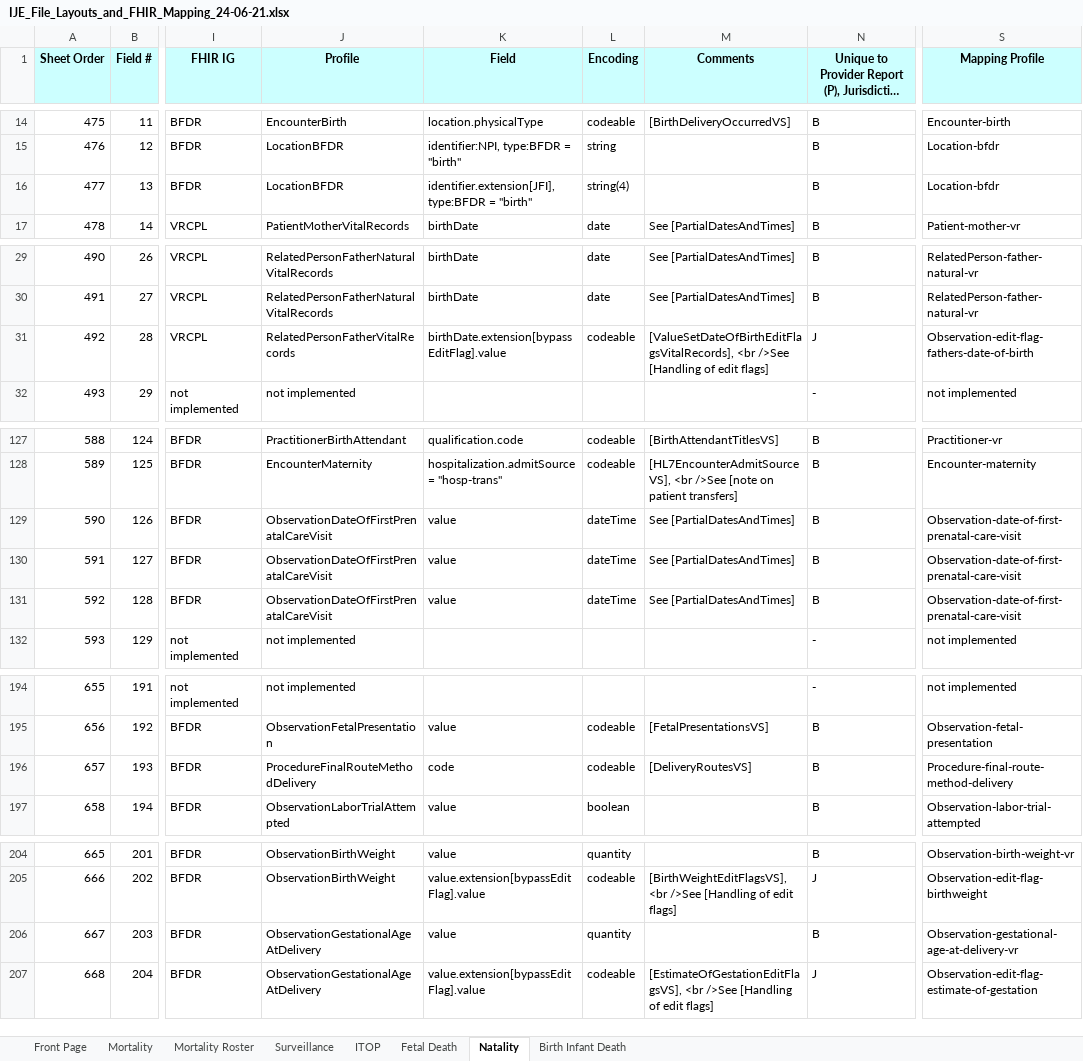
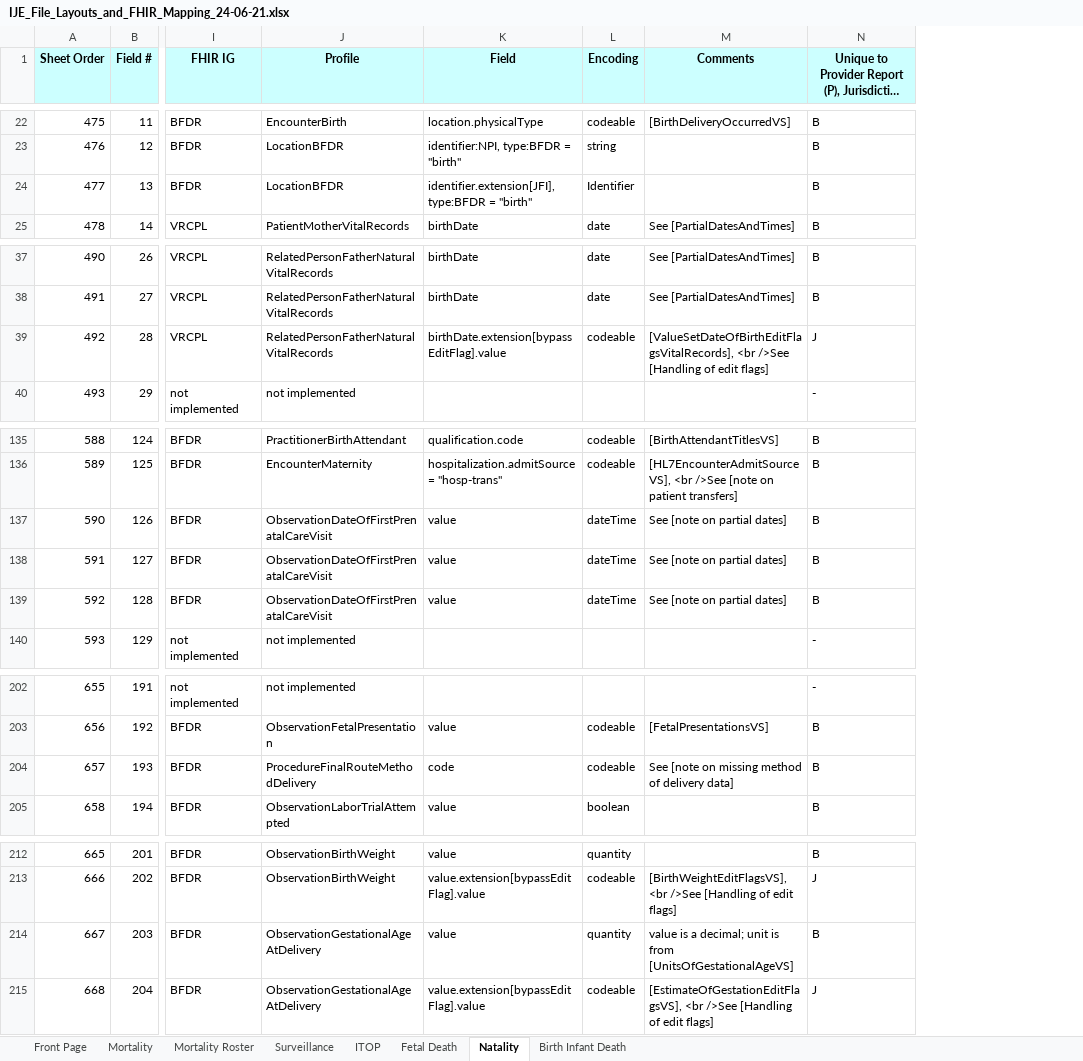
Before and after one commit to HL7/vrdr, an Excel workbook: input/images/IJE_File_Layouts_and_FHIR_Mapping_24-06-21.xlsx, sheet Natality, drawn as a sheet; only a part is shown, gaps mark what is left out; long unchanged cells end in …; values as stored, in another font and other column widths than the file's, no borders; removed rows and columns are numbered as before the commit, all else as after; the diff covers the shown part only; the diff names each change by its address in the sheet, - before the commit and + after, or states it on an @@ line.

```diff
--- a/input/images/IJE_File_Layouts_and_FHIR_Mapping_24-06-21.xlsx (sheet Natality)
+++ b/input/images/IJE_File_Layouts_and_FHIR_Mapping_24-06-21.xlsx (sheet Natality)
-column S (Mapping Profile), rows 14-17: Encounter-birth | Location-bfdr | Location-bfdr | Patient-mother-vr; rows 29-32: RelatedPerson-father-natural-vr | RelatedPerson-father-natural-vr | Observation-edit-flag-fathers-date-of-birth | not implemented; rows 127-132: Practitioner-vr | Encounter-maternity | Observation-date-of-first-prenatal-care-visit | Observation-date-of-first-prenatal-care-visit | Observation-date-of-first-prenatal-care-visit | not implemented; rows 194-197: not implemented | Observation-fetal-presentation | Procedure-final-route-method-delivery | Observation-labor-trial-attempted; rows 204-207: Observation-birth-weight-vr | Observation-edit-flag-birthweight | Observation-gestational-age-at-delivery-vr | Observation-edit-flag-estimate-of-gestation
-L24 (Encoding): string(4)
+L24 (Encoding): Identifier
-J39 (Profile): RelatedPersonFatherVitalRecords
+J39 (Profile): RelatedPersonFatherNaturalVitalRecords
-M137:M139 (Comments): See [PartialDatesAndTimes]
+M137:M139 (Comments): See [note on partial dates]
-M204 (Comments): [DeliveryRoutesVS]
+M204 (Comments): See [note on missing method of delivery data]
-M214 (Comments): (empty)
+M214 (Comments): value is a decimal; unit is from [UnitsOfGestationalAgeVS]
```
Also changed, not shown: 8 added rows and 4 edited cells elsewhere in this sheet, sheet Fetal Death, sheet Mortality, sheet Mortality Roster, sheet ITOP, sheet Surveillance, sheet Birth Infant Death, 9 other files.
